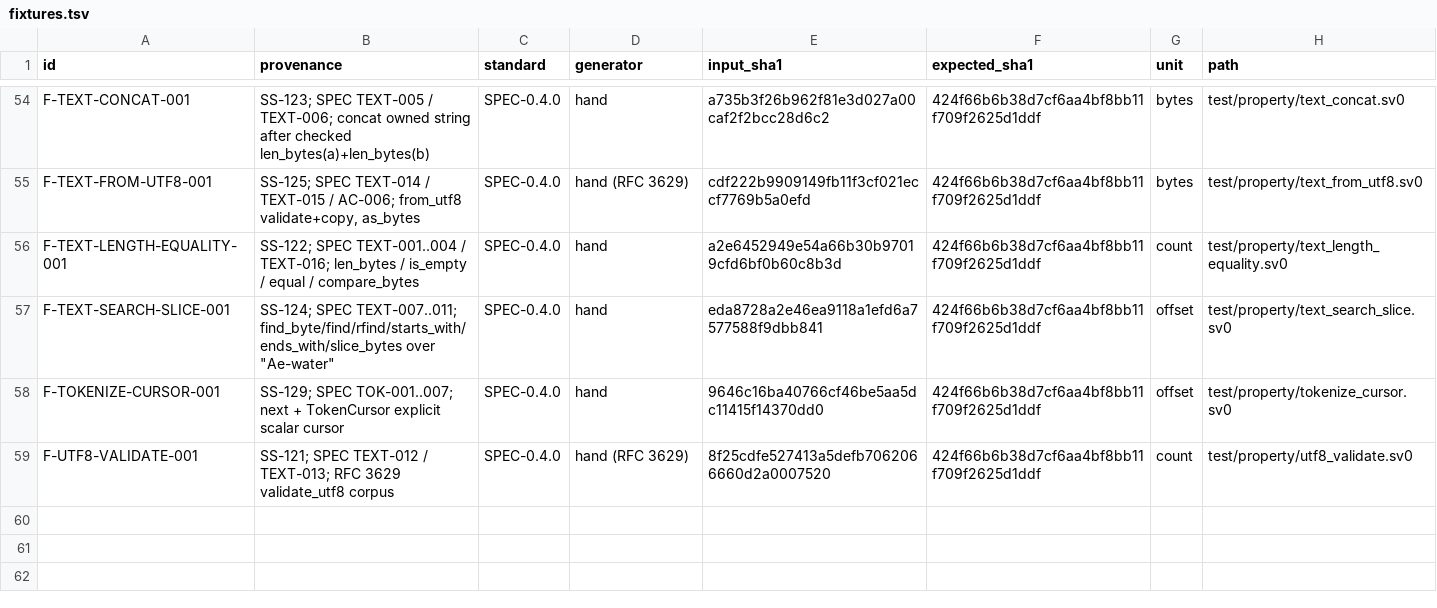
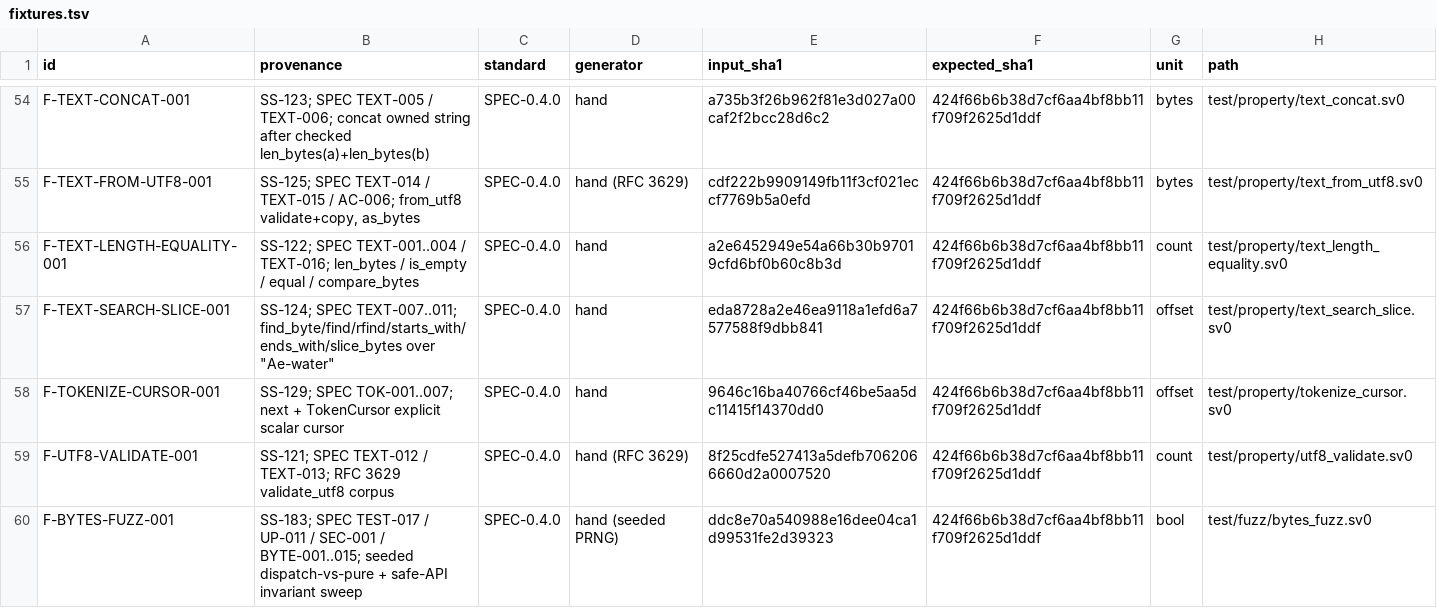
Before and after one commit to sv0-toolchain/sv0-strings, a TSV file: tools/catalogs/fixtures.tsv, drawn as a sheet; only a part is shown, gaps mark what is left out; the diff names each change by its address in the sheet, - before the commit and + after, or states it on an @@ line.

Commit message:
SS-183: pure + accelerated C+VM fuzz budget + evidence manifest
New seeded fuzz fixture test/fuzz/bytes_fuzz.sv0 (200 rounds, Lehmer MINSTD
PRNG, cross-backend deterministic) drives strings_bytes on both dispatch
paths: strings_bytes::find (accelerator-selecting entry point) is asserted
equal to an independent in-fixture pure linear scan for every constructible
input (UP-011), plus compare/equal consistency, find_slice vs naive search,
span_in/span_not_in complementarity, copy Copied/DestinationTooSmall+tail.

tools/catalogs/fuzz.tsv evidence manifest + tools/check_fuzz_budget.py (in
scripts/check): every test/fuzz/*.sv0 <-> one manifest row; the fixture's
ROUNDS and state seed literals are pinned to the manifest; rounds >=
min_rounds >= 1 (budget cannot silently regress); manifest paths union must
cover both pure and accelerated. c23_fuzz catalogued as FZ-C23-SLICE-001.
Total recorded budget 360 iterations x {C, native VM}.

docs/fuzz-evidence.md companion + crash-minimisation procedure. 0 failures
this cycle, 0 regression fixtures required.

SS-182 lockstep: bytes_fuzz added to fixtures.tsv (digest verified) +
baselines.tsv + expectations.tsv. tests.tsv rows T-BYTES-FUZZ-001,
T-FUZZ-BUDGET-001 -> TEST-017 now test-covered.

scripts/check PASS; scripts/test --backend=both --dir=test 59/59;
scripts/sanitize PASS (49); scripts/locale_matrix PASS.

```diff
--- a/tools/catalogs/fixtures.tsv
+++ b/tools/catalogs/fixtures.tsv
+row 60: F-BYTES-FUZZ-001 | SS-183; SPEC TEST-017 / UP-011 / SEC-001 / BYTE-001..015; seeded dispatch-vs-pure + safe-API invariant sweep | SPEC-0.4.0 | hand (seeded PRNG) | ddc8e70a540988e16dee04ca1d99531fe2d39323 | 424f66b6b38d7cf6aa4bf8bb11f709f2625d1ddf | bool | test/fuzz/bytes_fuzz.sv0
```
Also changed, not shown: tools/catalogs/baselines.tsv, tools/catalogs/tests.tsv, 8 other files.
